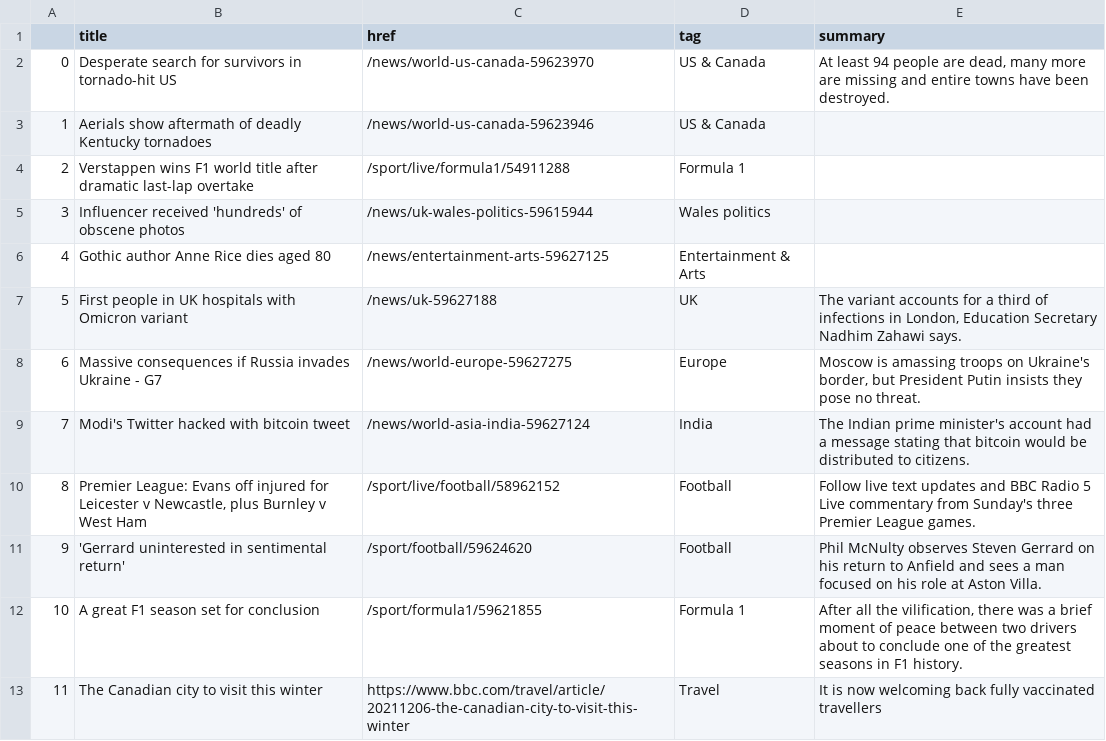
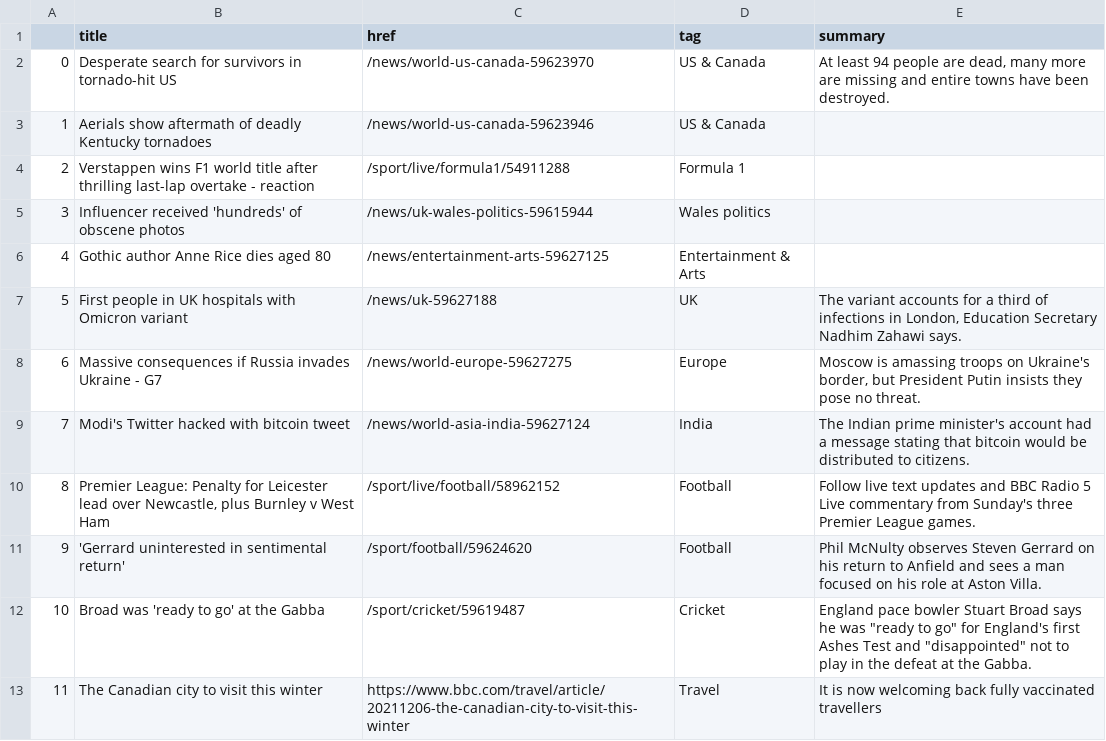
Before and after one commit to joaquin-rosado/automatic-scraper, a CSV file: bbc-headlines.csv, drawn as a sheet; only a part is shown.

```diff
--- a/bbc-headlines.csv
+++ b/bbc-headlines.csv
@@ -3,3 +3,3 @@
 1,Aerials show aftermath of deadly Kentucky tornadoes,/news/world-us-canada-59623946,US & Canada,
-2,Verstappen wins F1 world title after dramatic last-lap overtake,/sport/live/formula1/54911288,Formula 1,
+2,Verstappen wins F1 world title after thrilling last-lap overtake - reaction,/sport/live/formula1/54911288,Formula 1,
 3,Influencer received 'hundreds' of obscene photos,/news/uk-wales-politics-59615944,Wales politics,
@@ -9,5 +9,5 @@
 7,Modi's Twitter hacked with bitcoin tweet,/news/world-asia-india-59627124,India,The Indian prime minister's account had a message stating that bitcoin would be distributed to citizens.
-8,"Premier League: Evans off injured for Leicester v Newcastle, plus Burnley v West Ham",/sport/live/football/58962152,Football,Follow live text updates and BBC Radio 5 Live commentary from Sunday's three Premier League games.
+8,"Premier League: Penalty for Leicester lead over Newcastle, plus Burnley v West Ham",/sport/live/football/58962152,Football,Follow live text updates and BBC Radio 5 Live commentary from Sunday's three Premier League games.
 9,'Gerrard uninterested in sentimental return',/sport/football/59624620,Football,Phil McNulty observes Steven Gerrard on his return to Anfield and sees a man focused on his role at Aston Villa.
-10,A great F1 season set for conclusion,/sport/formula1/59621855,Formula 1,"After all the vilification, there was a brief moment of peace between two drivers about to conclude one of the greatest seasons in F1 history."
+10,Broad was 'ready to go' at the Gabba,/sport/cricket/59619487,Cricket,"England pace bowler Stuart Broad says he was ""ready to go"" for England's first Ashes Test and ""disappointed"" not to play in the defeat at the Gabba."
 11,The Canadian city to visit this winter,https://www.bbc.com/travel/article/20211206-the-canadian-city-to-visit-this-winter,Travel,It is now welcoming back fully vaccinated travellers
```
